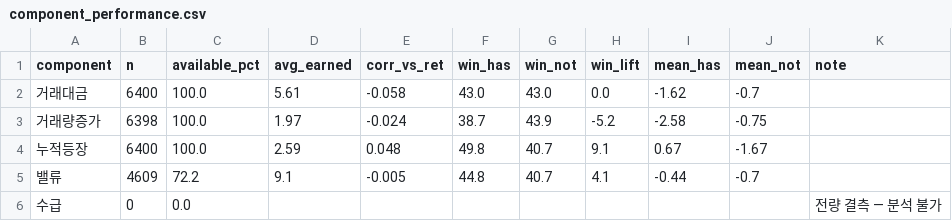
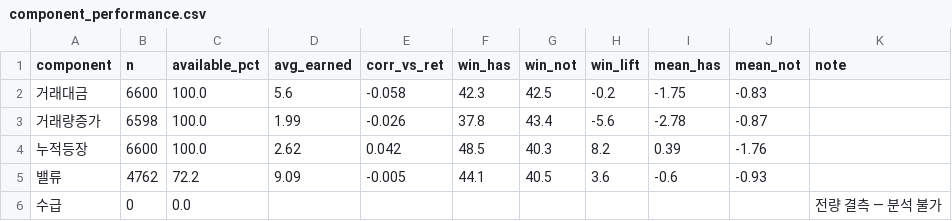
Before and after one commit to perseus2133-ai/volume-radar, a CSV file: data/optimizer/component_performance.csv, drawn as a sheet; only a part is shown; the diff covers the shown part only.

```diff
--- a/data/optimizer/component_performance.csv
+++ b/data/optimizer/component_performance.csv
@@ -1,6 +1,6 @@
 component,n,available_pct,avg_earned,corr_vs_ret,win_has,win_not,win_lift,mean_has,mean_not,note
-거래대금,6400,100.0,5.61,-0.058,43.0,43.0,0.0,-1.62,-0.7,
-거래량증가,6398,100.0,1.97,-0.024,38.7,43.9,-5.2,-2.58,-0.75,
-누적등장,6400,100.0,2.59,0.048,49.8,40.7,9.1,0.67,-1.67,
-밸류,4609,72.2,9.1,-0.005,44.8,40.7,4.1,-0.44,-0.7,
+거래대금,6600,100.0,5.6,-0.058,42.3,42.5,-0.2,-1.75,-0.83,
+거래량증가,6598,100.0,1.99,-0.026,37.8,43.4,-5.6,-2.78,-0.87,
+누적등장,6600,100.0,2.62,0.042,48.5,40.3,8.2,0.39,-1.76,
+밸류,4762,72.2,9.09,-0.005,44.1,40.5,3.6,-0.6,-0.93,
 수급,0,0.0,,,,,,,,전량 결측 — 분석 불가
```
Also changed, not shown: 23 edited cells elsewhere in this file, data/optimizer/correlation_matrix.csv, data/optimizer/feature_importance.csv, 9 other files.
